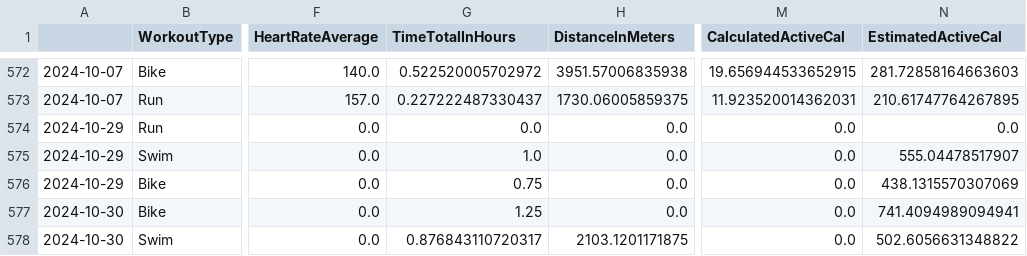
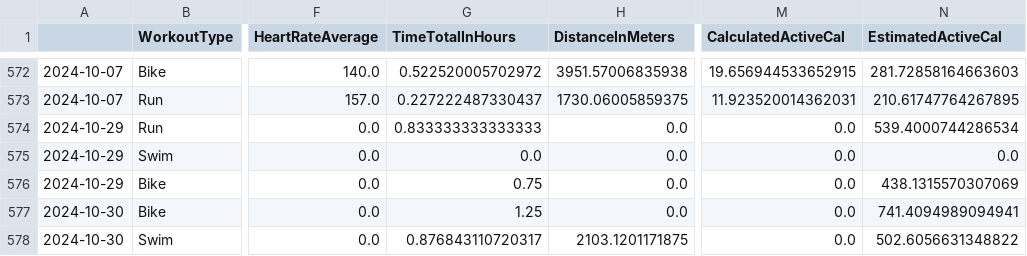
Before and after one commit to juanpabloangarita/Perform_AI, a CSV file: data/processed/csv/final_df.csv, drawn as a sheet; only a part is shown, gaps mark what is left out; the diff names each change by its address in the sheet, - before the commit and + after, or states it on an @@ line.

```diff
--- a/data/processed/csv/final_df.csv
+++ b/data/processed/csv/final_df.csv
-G574 (TimeTotalInHours): 0.0
+G574 (TimeTotalInHours): 0.833333333333333
-N574 (EstimatedActiveCal): 0.0
+N574 (EstimatedActiveCal): 539.4000744286534
-G575 (TimeTotalInHours): 1.0
+G575 (TimeTotalInHours): 0.0
-N575 (EstimatedActiveCal): 555.04478517907
+N575 (EstimatedActiveCal): 0.0
```
Also changed, not shown: data/processed/csv/atl.csv, data/processed/csv/ctl.csv, 4 other files.
